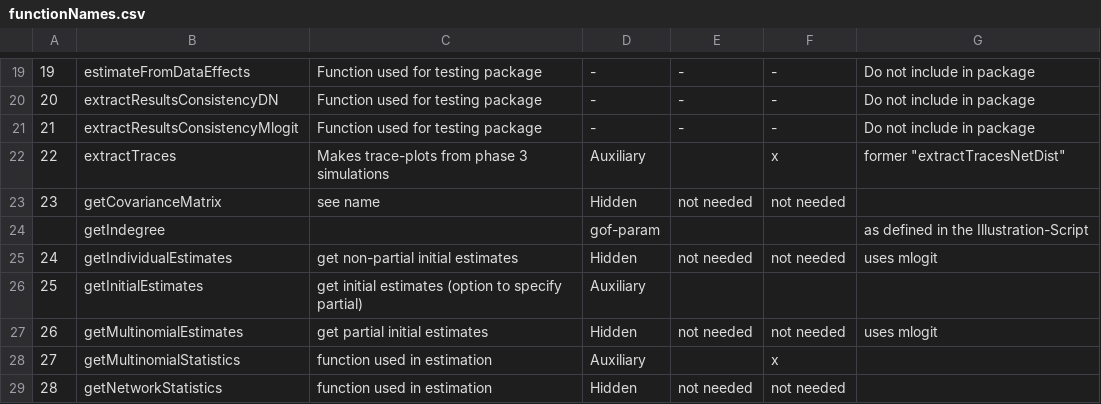
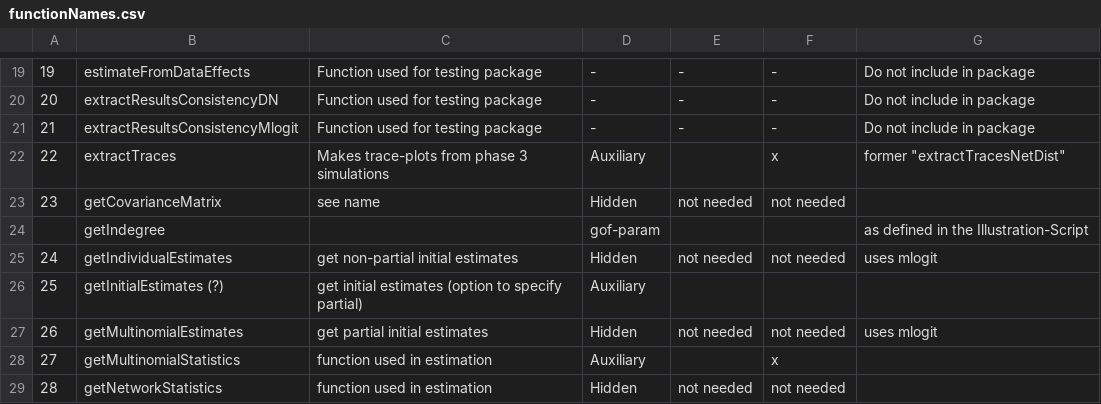
Before and after one commit to stocnet/MoNAn, a CSV file: functionNames.csv, drawn as a sheet; only a part is shown, gaps mark what is left out; the diff names each change by its address in the sheet, - before the commit and + after, or states it on an @@ line.

Commit message:
Update functionNames.csv
update

```diff
--- a/functionNames.csv
+++ b/functionNames.csv
-B26: getInitialEstimates
+B26: getInitialEstimates (?)
```
